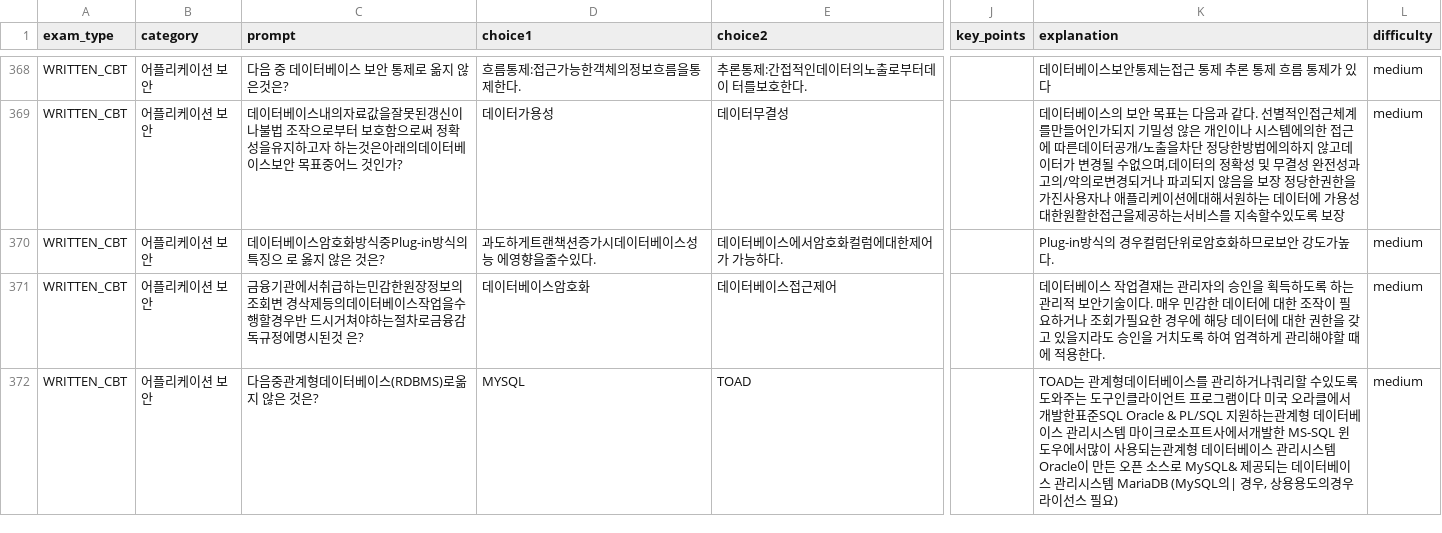
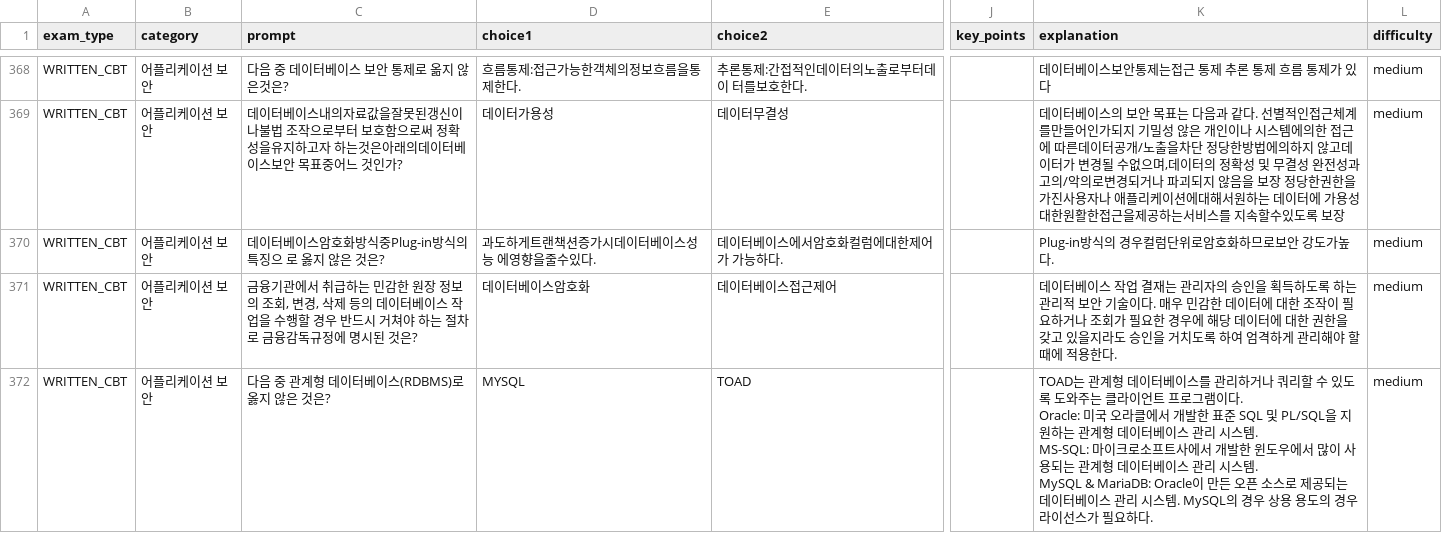
Before and after one commit to Yuris99/exam-practice, a CSV file: content/questions/information-security-engineer-written.csv, drawn as a sheet; only a part is shown, gaps mark what is left out; ↵ is a line break in a cell; the diff covers the shown part only; the diff names each change by its address in the sheet, - before the commit and + after, or states it on an @@ line.

```diff
--- a/content/questions/information-security-engineer-written.csv
+++ b/content/questions/information-security-engineer-written.csv
-C371 (prompt): …기관에서취급하는민감한원장정보의조회변 경삭제등의데이터베이스작업을수행할경우반 드시거쳐야하는절차로금융감독규정에명시된것 은?
+C371 (prompt): …기관에서 취급하는 민감한 원장 정보의 조회, 변경, 삭제 등의 데이터베이스 작업을 수행할 경우 반드시 거쳐야 하는 절차로 금융감독규정에 명시된 것은?
-K371 (explanation): …스 작업결재는 관리자의 승인을 획득하도록 하는 관리적 보안기술이다. 매우 민감한 데이터에 대한 조작이 필요하거나 조회가필요한 경우에 해당 데이터에 대한 권한을 갖고 있을지라도 승인을 거치도록 하여 엄격하게 관리해야할 때에…
+K371 (explanation): …스 작업 결재는 관리자의 승인을 획득하도록 하는 관리적 보안 기술이다. 매우 민감한 데이터에 대한 조작이 필요하거나 조회가 필요한 경우에 해당 데이터에 대한 권한을 갖고 있을지라도 승인을 거치도록 하여 엄격하게 관리해야 할 때에…
-C372 (prompt): 다음중관계형데이터베이스(RDBMS)로옮지 않은 것은?
+C372 (prompt): 다음 중 관계형 데이터베이스(RDBMS)로 옳지 않은 것은?
-K372 (explanation): …관계형데이터베이스를 관리하거나쿼리할 수있도록 도와주는 도구인클라이언트 프로그램이다 미국 오라클에서 개발한표준SQL Oracle & PL/SQL 지원하는관계형 데이터베이스 관리시스템 마이크로소프트사에서개발한 MS-SQL 윈도우에서많이 사용되는관계형 데이터베이스 관리시스템 Oracle이 만든 오픈 소스로 MySQL& 제공되는 데이터베이스 관리시스템 MariaDB (MySQL의| 경우, 상용용도의경우 라이선스 필요)
+K372 (explanation): …관계형 데이터베이스를 관리하거나 쿼리할 수 있도록 도와주는 클라이언트 프로그램이다. ↵ Oracle: 미국 오라클에서 개발한 표준 SQL 및 PL/SQL을 지원하는 관계형 데이터베이스 관리 시스템. ↵ MS-SQL: 마이크로소프트사에서 개발한 윈도우에서 많이 사용되는 관계형 데이터베이스 관리 시스템. ↵ MySQL & MariaDB: Oracle이 만든 오픈 소스로 제공되는 데이터베이스 관리 시스템. MySQL의 경우 상용 용도의 경우 라이선스가 필요하다.
```
Also changed, not shown: 177 edited cells elsewhere in this file, 13 other files.
